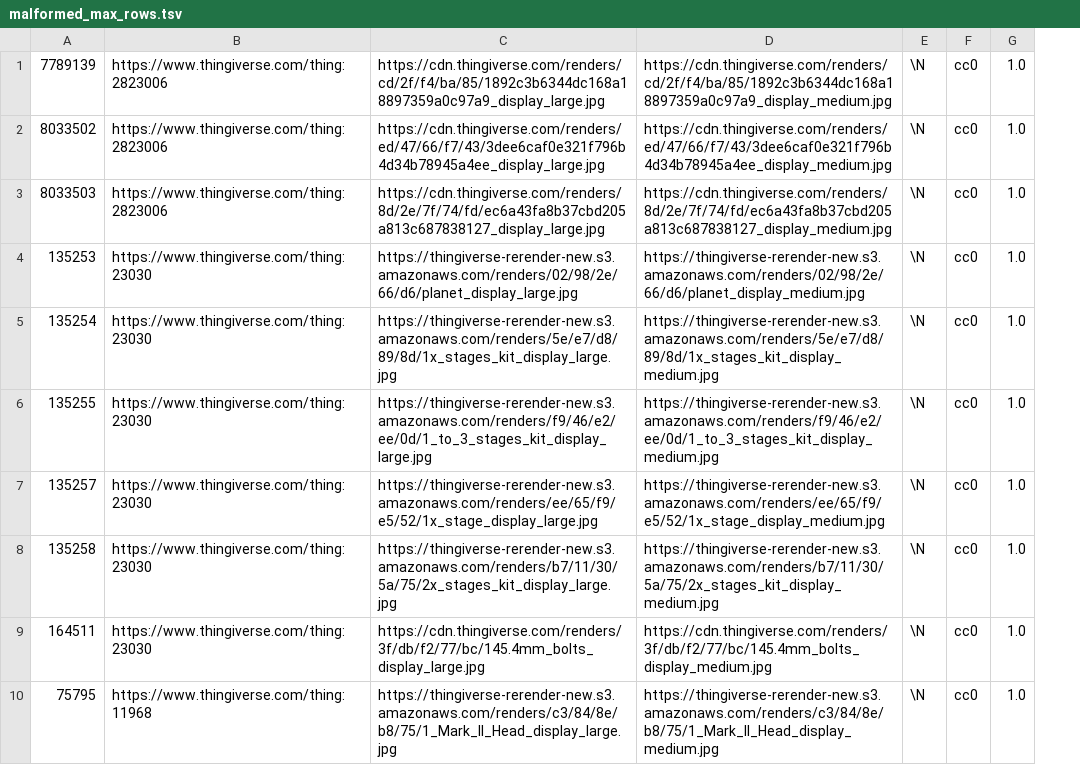
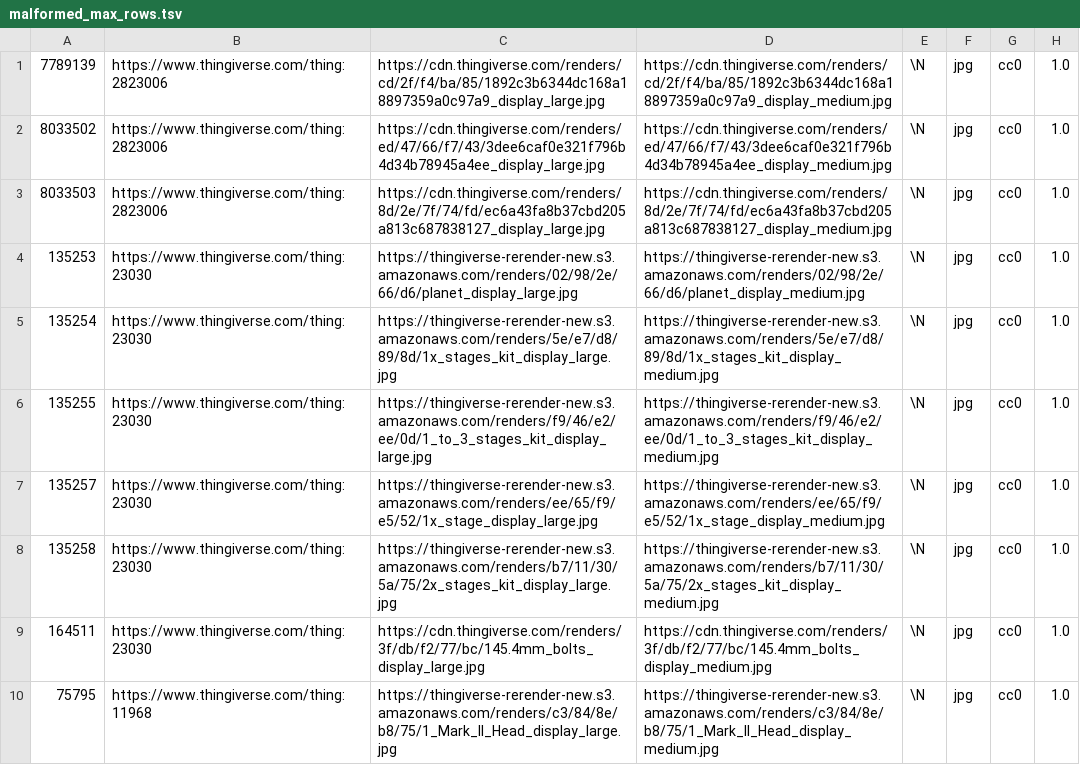
Before and after one commit to WordPress/openverse-catalog, a TSV file: openverse_catalog/dags/util/loader/test_resources/malformed_max_rows.tsv, drawn as a sheet; only a part is shown; the diff names each change by its address in the sheet, - before the commit and + after, or states it on an @@ line.

Commit message:
Fix failing tests
Signed-off-by: Olga Bulat <obulat@gmail.com>

```diff
--- a/openverse_catalog/dags/util/loader/test_resources/malformed_max_rows.tsv
+++ b/openverse_catalog/dags/util/loader/test_resources/malformed_max_rows.tsv
+column F, rows 1-10: all jpg
```
Also changed, not shown: openverse_catalog/dags/util/loader/test_resources/foreign_identifier_duplicate.tsv, openverse_catalog/dags/util/loader/test_resources/foreign_landing_url_missing.tsv, 7 other files.
